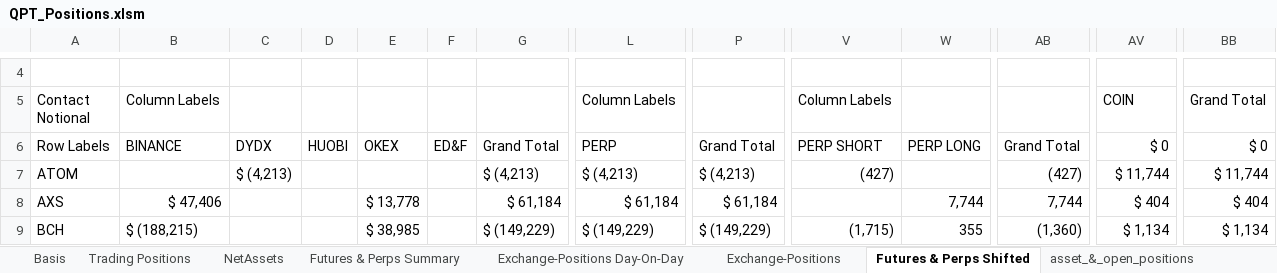
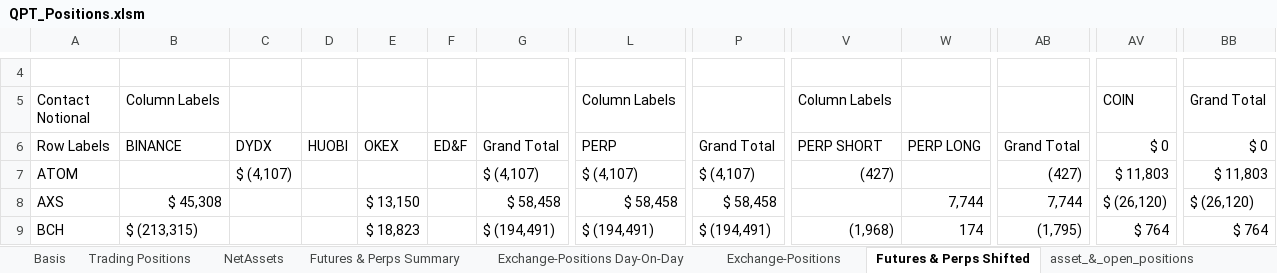
Before and after one commit to galaxy-sk/qpt_stress_test, an Excel workbook: excel/QPT_Positions.xlsm, sheet Futures & Perps Shifted, drawn as a sheet; only a part is shown, gaps mark what is left out; values as stored, in another font and other column widths than the file's, no cell formats; the diff covers the shown part only; the diff names each change by its address in the sheet, - before the commit and + after, or states it on an @@ line.

```diff
--- a/excel/QPT_Positions.xlsm (sheet Futures & Perps Shifted)
+++ b/excel/QPT_Positions.xlsm (sheet Futures & Perps Shifted)
-C7: $ (4,213)
+C7: $ (4,107)
-G7: $ (4,213)
+G7: $ (4,107)
-L7 (Column Labels): $ (4,213)
+L7 (Column Labels): $ (4,107)
-P7: $ (4,213)
+P7: $ (4,107)
-AV7 (COIN): $ 11,744
+AV7 (COIN): $ 11,803
-BB7 (Grand Total): $ 11,744
+BB7 (Grand Total): $ 11,803
-B8 (Column Labels): $ 47,406
+B8 (Column Labels): $ 45,308
-E8: $ 13,778
+E8: $ 13,150
-G8: $ 61,184
+G8: $ 58,458
-L8 (Column Labels): $ 61,184
+L8 (Column Labels): $ 58,458
-P8: $ 61,184
+P8: $ 58,458
-AV8 (COIN): $ 404
+AV8 (COIN): $ (26,120)
-BB8 (Grand Total): $ 404
+BB8 (Grand Total): $ (26,120)
-B9 (Column Labels): $ (188,215)
+B9 (Column Labels): $ (213,315)
-E9: $ 38,985
+E9: $ 18,823
-G9: $ (149,229)
+G9: $ (194,491)
-L9 (Column Labels): $ (149,229)
+L9 (Column Labels): $ (194,491)
-P9: $ (149,229)
+P9: $ (194,491)
-V9 (Column Labels): (1,715)
+V9 (Column Labels): (1,968)
-W9: 355
+W9: 174
-AB9: (1,360)
+AB9: (1,795)
-AV9 (COIN): $ 1,134
+AV9 (COIN): $ 764
-BB9 (Grand Total): $ 1,134
+BB9 (Grand Total): $ 764
```
Also changed, not shown: 35 added rows, 36 removed rows and 242 edited cells elsewhere in this sheet, sheet asset_&_open_positions, sheet NetAssets, sheet Summary_Exchange_Balances_00UTC, sheet Databricks NAVX Recon, sheet Trading Positions, sheet net_open_positions, 4 more sheets, cell formats, formulas that keep their value, hidden cells, charts or pictures, 3 other files.
